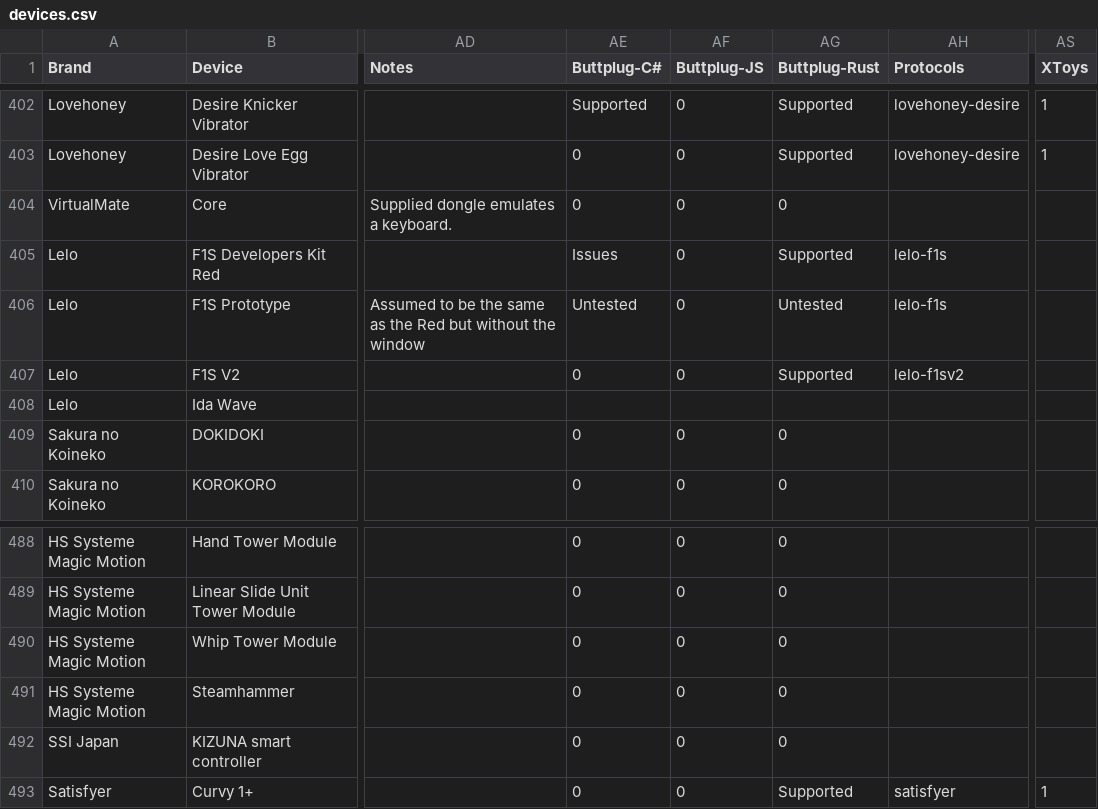
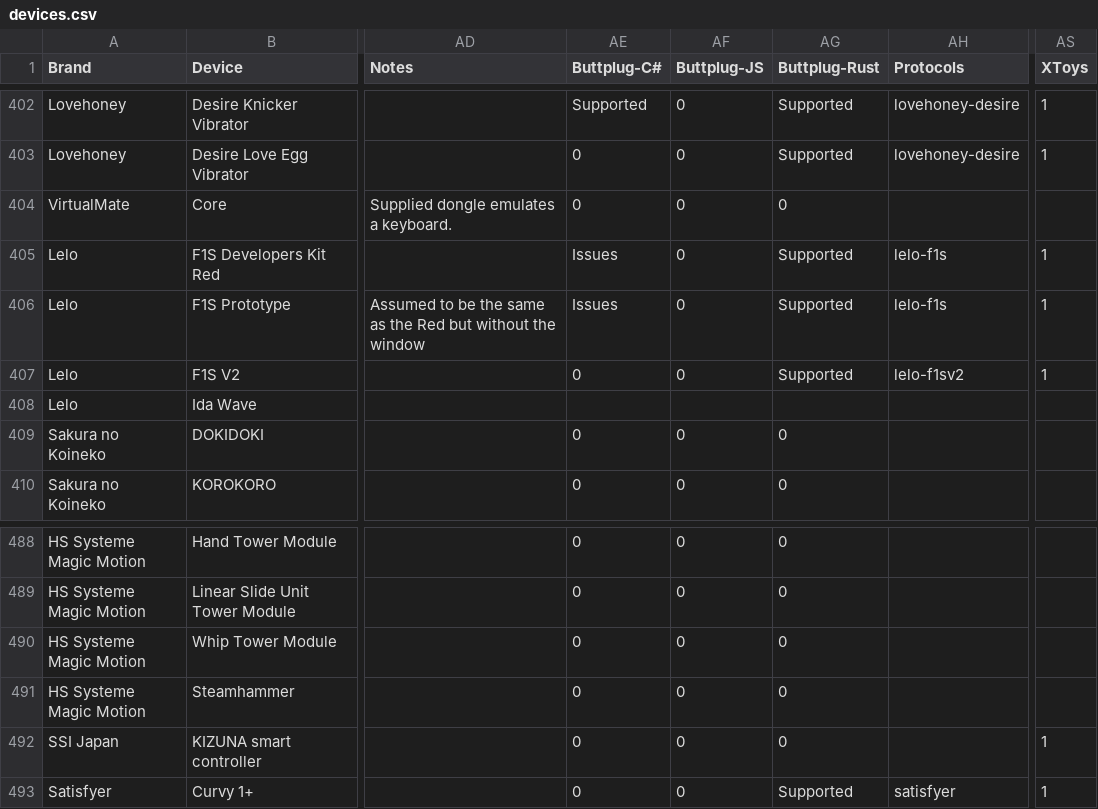
Before and after one commit to blackspherefollower/IoSTIndex, a CSV file: src/data/devices.csv, drawn as a sheet; only a part is shown, gaps mark what is left out; the diff names each change by its address in the sheet, - before the commit and + after, or states it on an @@ line.

```diff
--- a/src/data/devices.csv
+++ b/src/data/devices.csv
-AS405:AS407 (XToys): (empty)
+AS405:AS407 (XToys): 1
-AE406 (Buttplug-C#): Untested
+AE406 (Buttplug-C#): Issues
-AG406 (Buttplug-Rust): Untested
+AG406 (Buttplug-Rust): Supported
-AS492 (XToys): (empty)
+AS492 (XToys): 1
```
